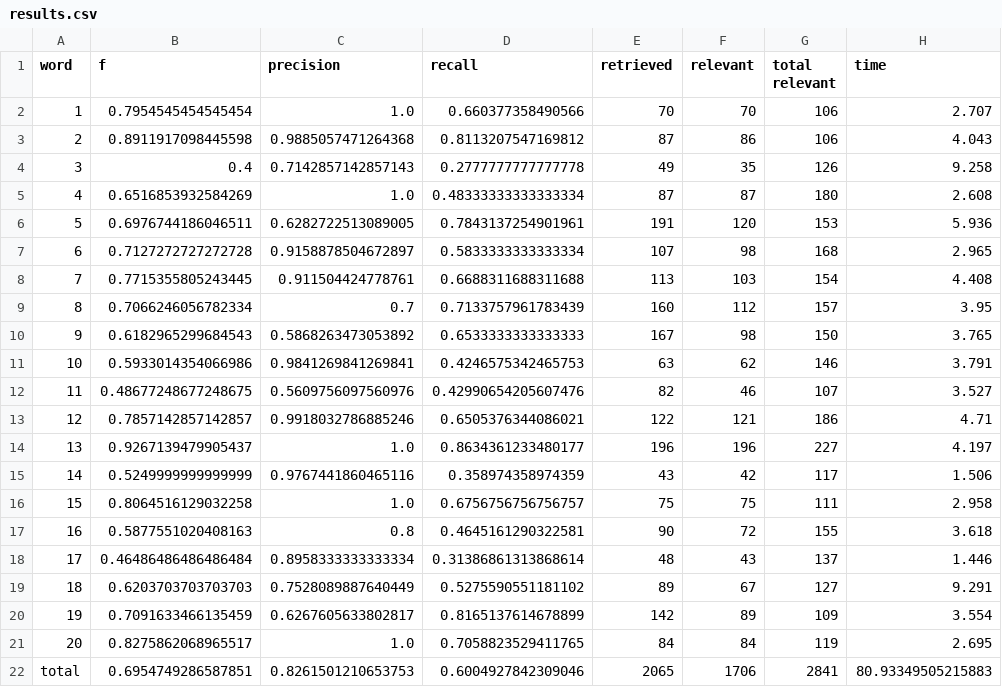
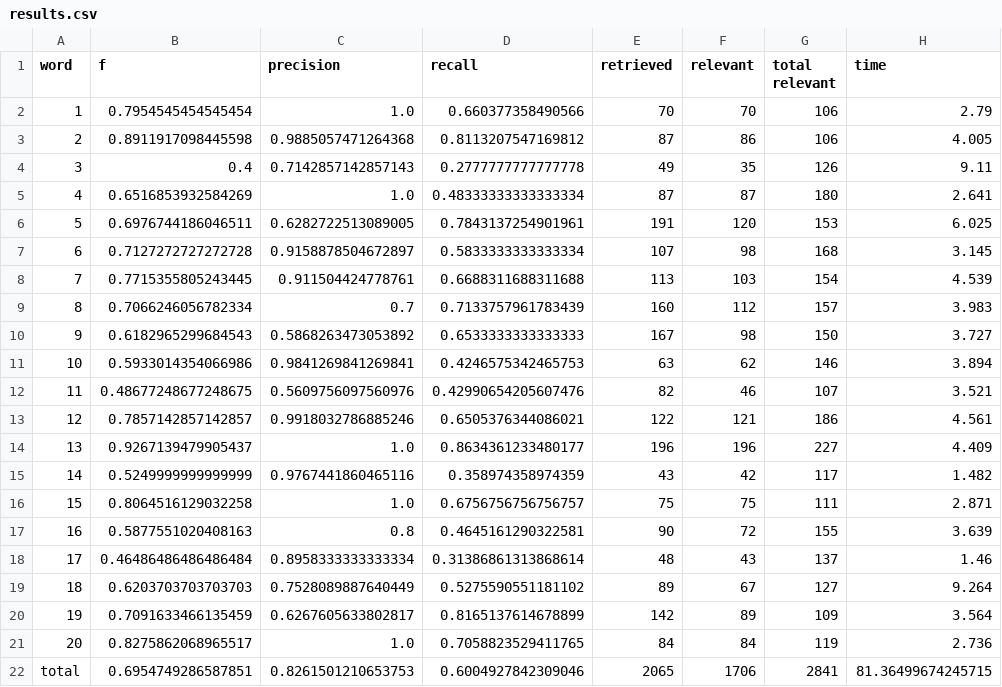
Before and after one commit to GraceGWilson/SQL-fuzzyMatching, a CSV file: results.csv, drawn as a sheet.

Commit message:
Automated evaluation results.

```diff
--- a/results.csv
+++ b/results.csv
@@ -1,22 +1,22 @@
 word,f,precision,recall,retrieved,relevant,total relevant,time
-1,0.7954545454545454,1.0,0.660377358490566,70,70,106,2.707
-2,0.8911917098445598,0.9885057471264368,0.8113207547169812,87,86,106,4.043
-3,0.4,0.7142857142857143,0.2777777777777778,49,35,126,9.258
-4,0.6516853932584269,1.0,0.48333333333333334,87,87,180,2.608
-5,0.6976744186046511,0.6282722513089005,0.7843137254901961,191,120,153,5.936
-6,0.7127272727272728,0.9158878504672897,0.5833333333333334,107,98,168,2.965
-7,0.7715355805243445,0.911504424778761,0.6688311688311688,113,103,154,4.408
-8,0.7066246056782334,0.7,0.7133757961783439,160,112,157,3.95
-9,0.6182965299684543,0.5868263473053892,0.6533333333333333,167,98,150,3.765
-10,0.5933014354066986,0.9841269841269841,0.4246575342465753,63,62,146,3.791
-11,0.48677248677248675,0.5609756097560976,0.42990654205607476,82,46,107,3.527
-12,0.7857142857142857,0.9918032786885246,0.6505376344086021,122,121,186,4.71
-13,0.9267139479905437,1.0,0.8634361233480177,196,196,227,4.197
-14,0.5249999999999999,0.9767441860465116,0.358974358974359,43,42,117,1.506
-15,0.8064516129032258,1.0,0.6756756756756757,75,75,111,2.958
-16,0.5877551020408163,0.8,0.4645161290322581,90,72,155,3.618
-17,0.46486486486486484,0.8958333333333334,0.31386861313868614,48,43,137,1.446
-18,0.6203703703703703,0.7528089887640449,0.5275590551181102,89,67,127,9.291
-19,0.7091633466135459,0.6267605633802817,0.8165137614678899,142,89,109,3.554
-20,0.8275862068965517,1.0,0.7058823529411765,84,84,119,2.695
-total,0.6954749286587851,0.8261501210653753,0.6004927842309046,2065,1706,2841,80.93349505215883
+1,0.7954545454545454,1.0,0.660377358490566,70,70,106,2.79
+2,0.8911917098445598,0.9885057471264368,0.8113207547169812,87,86,106,4.005
+3,0.4,0.7142857142857143,0.2777777777777778,49,35,126,9.11
+4,0.6516853932584269,1.0,0.48333333333333334,87,87,180,2.641
+5,0.6976744186046511,0.6282722513089005,0.7843137254901961,191,120,153,6.025
+6,0.7127272727272728,0.9158878504672897,0.5833333333333334,107,98,168,3.145
+7,0.7715355805243445,0.911504424778761,0.6688311688311688,113,103,154,4.539
+8,0.7066246056782334,0.7,0.7133757961783439,160,112,157,3.983
+9,0.6182965299684543,0.5868263473053892,0.6533333333333333,167,98,150,3.727
+10,0.5933014354066986,0.9841269841269841,0.4246575342465753,63,62,146,3.894
+11,0.48677248677248675,0.5609756097560976,0.42990654205607476,82,46,107,3.521
+12,0.7857142857142857,0.9918032786885246,0.6505376344086021,122,121,186,4.561
+13,0.9267139479905437,1.0,0.8634361233480177,196,196,227,4.409
+14,0.5249999999999999,0.9767441860465116,0.358974358974359,43,42,117,1.482
+15,0.8064516129032258,1.0,0.6756756756756757,75,75,111,2.871
+16,0.5877551020408163,0.8,0.4645161290322581,90,72,155,3.639
+17,0.46486486486486484,0.8958333333333334,0.31386861313868614,48,43,137,1.46
+18,0.6203703703703703,0.7528089887640449,0.5275590551181102,89,67,127,9.264
+19,0.7091633466135459,0.6267605633802817,0.8165137614678899,142,89,109,3.564
+20,0.8275862068965517,1.0,0.7058823529411765,84,84,119,2.736
+total,0.6954749286587851,0.8261501210653753,0.6004927842309046,2065,1706,2841,81.36499674245715
```
